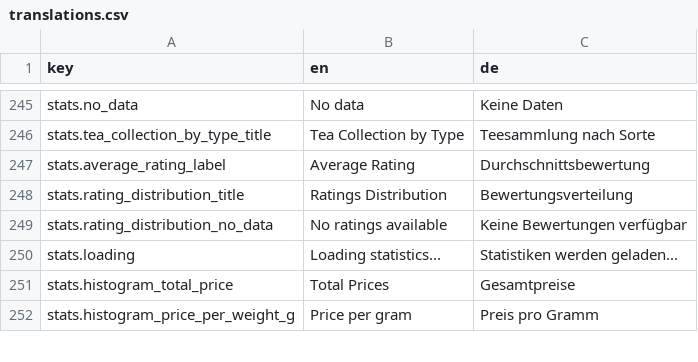
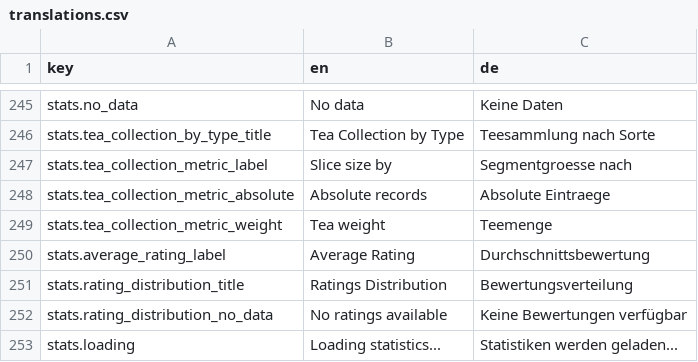
Before and after one commit to Unjson/journalitea, a CSV file: src/services/i18n/translations.csv, drawn as a sheet; only a part is shown, gaps mark what is left out; the shorter side is filled out with more unchanged rows; the diff names each change by its address in the sheet, - before the commit and + after, or states it on an @@ line.

Commit message:
added a "by weight" option to the pie chart in "Stats For Nerds"

```diff
--- a/src/services/i18n/translations.csv
+++ b/src/services/i18n/translations.csv
+row 247: stats.tea_collection_metric_label | Slice size by | Segmentgroesse nach
+row 248: stats.tea_collection_metric_absolute | Absolute records | Absolute Eintraege
+row 249: stats.tea_collection_metric_weight | Tea weight | Teemenge
```
Also changed, not shown: 3 other files.
